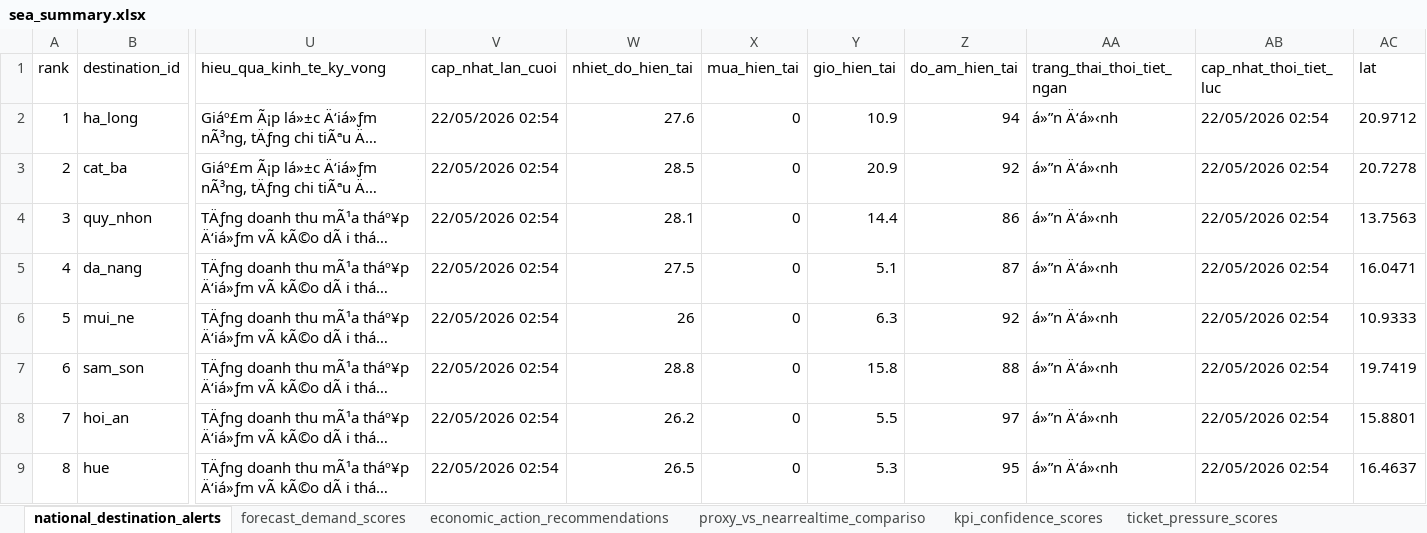
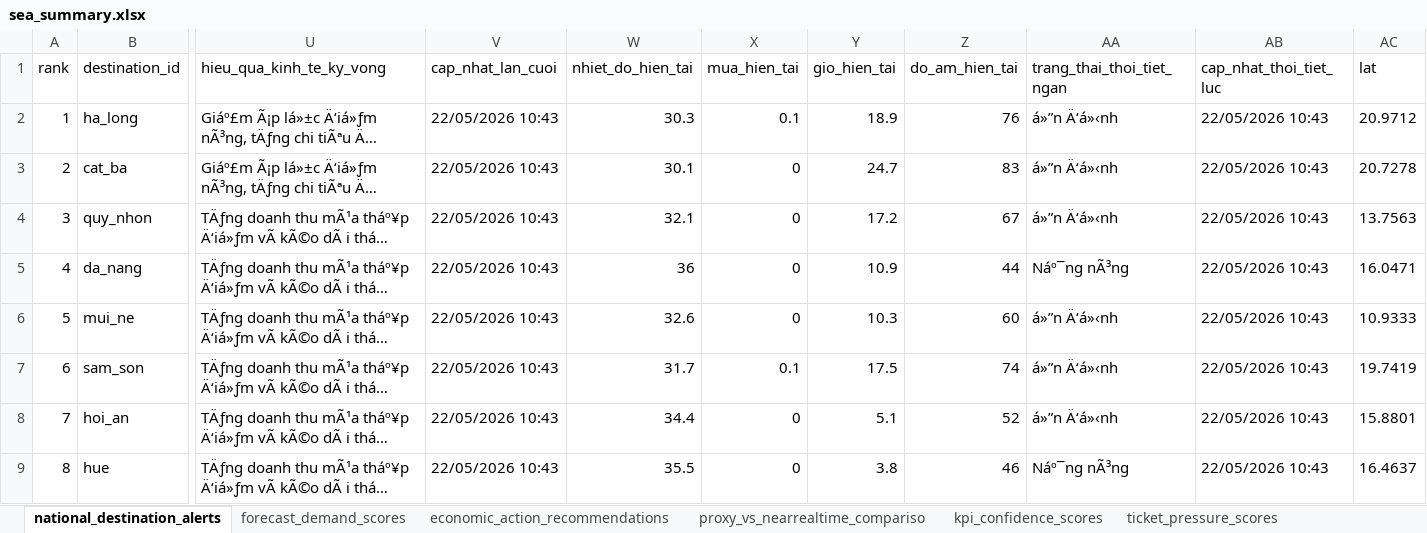
Before and after one commit to Quyennrose/SEA, an Excel workbook: exports/excel/sea_summary.xlsx, sheet national_destination_alerts, drawn as a sheet; only a part is shown, gaps mark what is left out; long unchanged cells end in …; values as stored, in another font and other column widths than the file's, no borders; the diff covers the shown part only; the diff names each change by its address in the sheet, - before the commit and + after, or states it on an @@ line.

```diff
--- a/exports/excel/sea_summary.xlsx (sheet national_destination_alerts)
+++ b/exports/excel/sea_summary.xlsx (sheet national_destination_alerts)
-V2:V9 (cap_nhat_lan_cuoi): 22/05/2026 02:54
+V2:V9 (cap_nhat_lan_cuoi): 22/05/2026 10:43
-W2 (nhiet_do_hien_tai): 27.6
+W2 (nhiet_do_hien_tai): 30.3
-X2 (mua_hien_tai): 0
+X2 (mua_hien_tai): 0.1
-Y2 (gio_hien_tai): 10.9
+Y2 (gio_hien_tai): 18.9
-Z2 (do_am_hien_tai): 94
+Z2 (do_am_hien_tai): 76
-AB2:AB9 (cap_nhat_thoi_tiet_luc): 22/05/2026 02:54
+AB2:AB9 (cap_nhat_thoi_tiet_luc): 22/05/2026 10:43
-W3 (nhiet_do_hien_tai): 28.5
+W3 (nhiet_do_hien_tai): 30.1
-Y3 (gio_hien_tai): 20.9
+Y3 (gio_hien_tai): 24.7
-Z3 (do_am_hien_tai): 92
+Z3 (do_am_hien_tai): 83
-W4 (nhiet_do_hien_tai): 28.1
+W4 (nhiet_do_hien_tai): 32.1
-Y4 (gio_hien_tai): 14.4
+Y4 (gio_hien_tai): 17.2
-Z4 (do_am_hien_tai): 86
+Z4 (do_am_hien_tai): 67
-W5 (nhiet_do_hien_tai): 27.5
+W5 (nhiet_do_hien_tai): 36
-Y5 (gio_hien_tai): 5.1
+Y5 (gio_hien_tai): 10.9
-Z5 (do_am_hien_tai): 87
+Z5 (do_am_hien_tai): 44
-AA5 (trang_thai_thoi_tiet_ngan): á»”n Ä‘á»‹nh
+AA5 (trang_thai_thoi_tiet_ngan): Náº¯ng nÃ³ng
-W6 (nhiet_do_hien_tai): 26
+W6 (nhiet_do_hien_tai): 32.6
-Y6 (gio_hien_tai): 6.3
+Y6 (gio_hien_tai): 10.3
-Z6 (do_am_hien_tai): 92
+Z6 (do_am_hien_tai): 60
-W7 (nhiet_do_hien_tai): 28.8
+W7 (nhiet_do_hien_tai): 31.7
-X7 (mua_hien_tai): 0
+X7 (mua_hien_tai): 0.1
-Y7 (gio_hien_tai): 15.8
+Y7 (gio_hien_tai): 17.5
-Z7 (do_am_hien_tai): 88
+Z7 (do_am_hien_tai): 74
-W8 (nhiet_do_hien_tai): 26.2
+W8 (nhiet_do_hien_tai): 34.4
-Y8 (gio_hien_tai): 5.5
+Y8 (gio_hien_tai): 5.1
-Z8 (do_am_hien_tai): 97
+Z8 (do_am_hien_tai): 52
-W9 (nhiet_do_hien_tai): 26.5
+W9 (nhiet_do_hien_tai): 35.5
-Y9 (gio_hien_tai): 5.3
+Y9 (gio_hien_tai): 3.8
-Z9 (do_am_hien_tai): 95
+Z9 (do_am_hien_tai): 46
-AA9 (trang_thai_thoi_tiet_ngan): á»”n Ä‘á»‹nh
+AA9 (trang_thai_thoi_tiet_ngan): Náº¯ng nÃ³ng
```
Also changed, not shown: 287 edited cells elsewhere in this sheet, sheet kpi_confidence_scores, sheet forecast_demand_scores, sheet proxy_vs_nearrealtime_compariso, sheet source_monitor_status, 40 other files.
